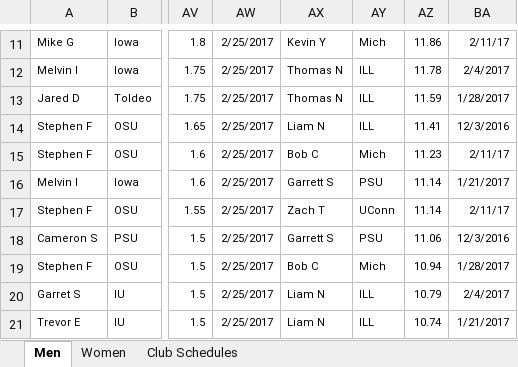
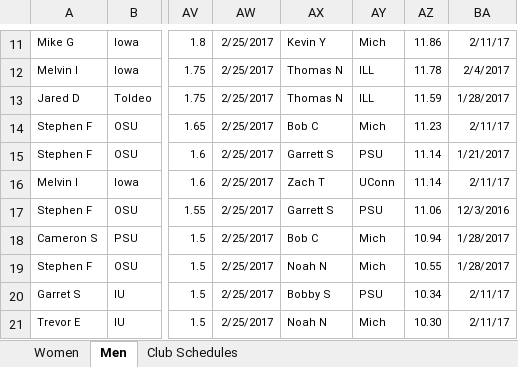
Before and after one commit to mkreiser/NationalsScoringModel, an Excel workbook: Indoor.xlsx, sheet Men, drawn as a sheet; only a part is shown, gaps mark what is left out; values as stored, in another font and other column widths than the file's, no borders; charts and pictures not drawn; the diff covers the shown part only; the diff names each change by its address in the sheet, - before the commit and + after, or states it on an @@ line.

```diff
--- a/Indoor.xlsx (sheet Men)
+++ b/Indoor.xlsx (sheet Men)
@@ sheet tab order changed: Women | Men | Club Schedules @@
-AX14: Liam N
+AX14: Bob C
-AY14: ILL
+AY14: Mich
-AZ14: 11.41
+AZ14: 11.23
-BA14: 12/3/2016
+BA14: 2/11/17
-AX15: Bob C
+AX15: Garrett S
-AY15: Mich
+AY15: PSU
-AZ15: 11.23
+AZ15: 11.14
-BA15: 2/11/17
+BA15: 1/21/2017
-AX16: Garrett S
+AX16: Zach T
-AY16: PSU
+AY16: UConn
-BA16: 1/21/2017
+BA16: 2/11/17
-AX17: Zach T
+AX17: Garrett S
-AY17: UConn
+AY17: PSU
-AZ17: 11.14
+AZ17: 11.06
-BA17: 2/11/17
+BA17: 12/3/2016
-AX18: Garrett S
+AX18: Bob C
-AY18: PSU
+AY18: Mich
-AZ18: 11.06
+AZ18: 10.94
-BA18: 12/3/2016
+BA18: 1/28/2017
-AX19: Bob C
+AX19: Noah N
-AZ19: 10.94
+AZ19: 10.55
-AX20: Liam N
+AX20: Bobby S
-AY20: ILL
+AY20: PSU
-AZ20: 10.79
+AZ20: 10.34
-BA20: 2/4/2017
+BA20: 2/11/17
-AX21: Liam N
+AX21: Noah N
-AY21: ILL
+AY21: Mich
-AZ21: 10.74
+AZ21: 10.30
-BA21: 1/21/2017
+BA21: 2/11/17
```
Also changed, not shown: 138 edited cells elsewhere in this sheet, sheet Women, Outdoor.xlsx.
